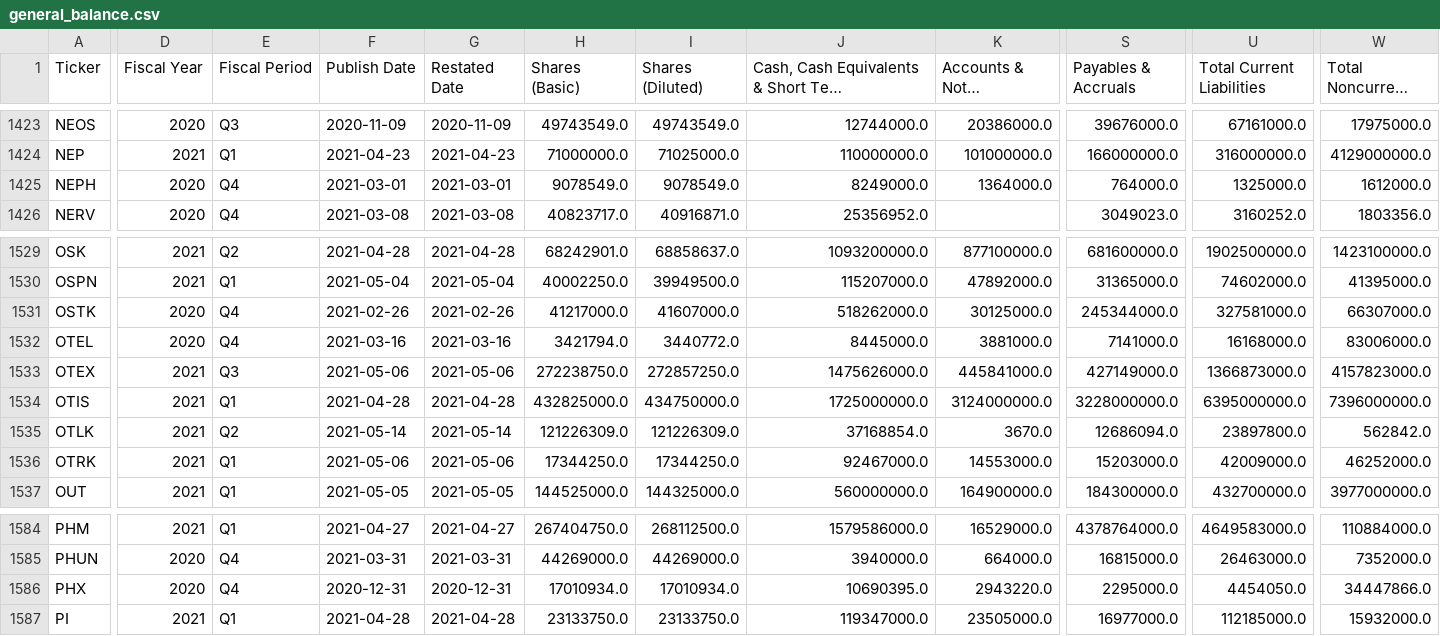
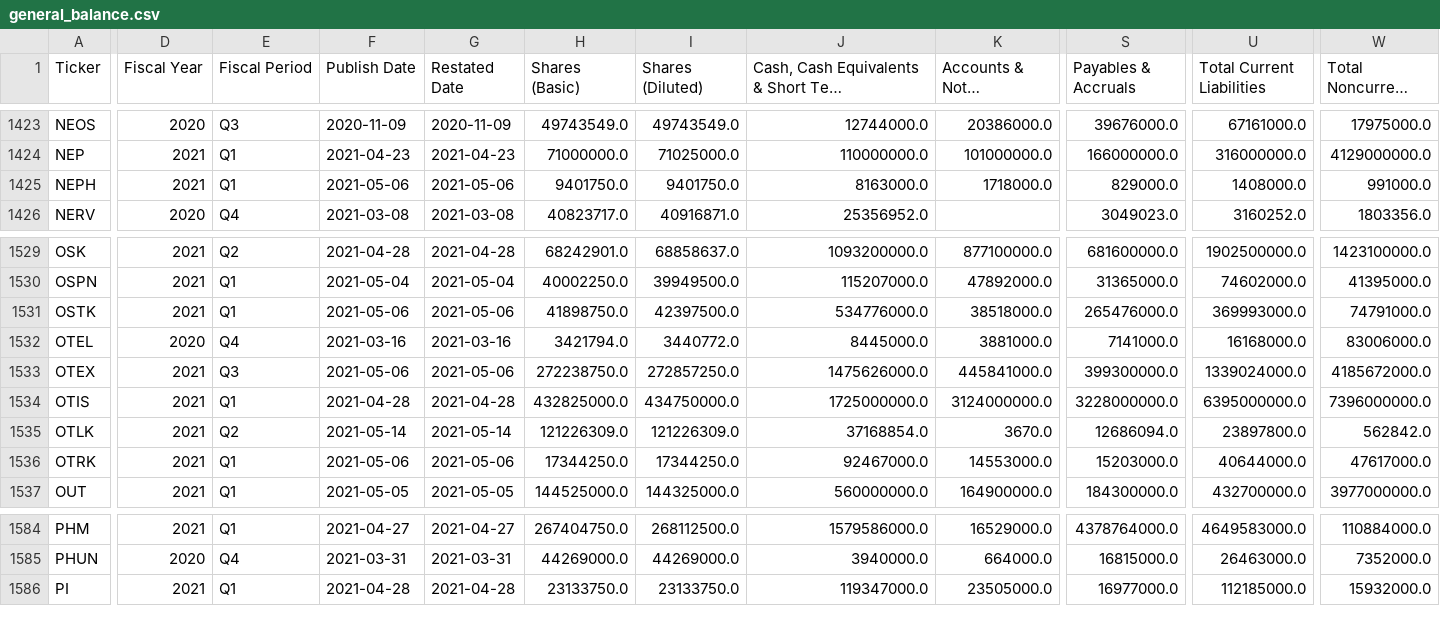
Before and after one commit to gardnmi/valuation-dashboard, a CSV file: data/general_balance.csv, drawn as a sheet; only a part is shown, gaps mark what is left out; long unchanged cells end in …; rows hold the shown columns only; the diff covers the shown part only; the diff names each change by its address in the sheet, - before the commit and + after, or states it on an @@ line.

```diff
--- a/data/general_balance.csv
+++ b/data/general_balance.csv
-D1425 (Fiscal Year): 2020
+D1425 (Fiscal Year): 2021
-E1425 (Fiscal Period): Q4
+E1425 (Fiscal Period): Q1
-F1425 (Publish Date): 2021-03-01
+F1425 (Publish Date): 2021-05-06
-G1425 (Restated Date): 2021-03-01
+G1425 (Restated Date): 2021-05-06
-H1425 (Shares (Basic)): 9078549.0
+H1425 (Shares (Basic)): 9401750.0
-I1425 (Shares (Diluted)): 9078549.0
+I1425 (Shares (Diluted)): 9401750.0
-J1425: 8249000.0
+J1425: 8163000.0
-K1425 (Accounts & Notes Receivable): 1364000.0
+K1425 (Accounts & Notes Receivable): 1718000.0
-S1425 (Payables & Accruals): 764000.0
+S1425 (Payables & Accruals): 829000.0
-U1425 (Total Current Liabilities): 1325000.0
+U1425 (Total Current Liabilities): 1408000.0
-W1425 (Total Noncurrent Liabilities): 1612000.0
+W1425 (Total Noncurrent Liabilities): 991000.0
-D1531 (Fiscal Year): 2020
+D1531 (Fiscal Year): 2021
-E1531 (Fiscal Period): Q4
+E1531 (Fiscal Period): Q1
-F1531 (Publish Date): 2021-02-26
+F1531 (Publish Date): 2021-05-06
-G1531 (Restated Date): 2021-02-26
+G1531 (Restated Date): 2021-05-06
-H1531 (Shares (Basic)): 41217000.0
+H1531 (Shares (Basic)): 41898750.0
-I1531 (Shares (Diluted)): 41607000.0
+I1531 (Shares (Diluted)): 42397500.0
-J1531: 518262000.0
+J1531: 534776000.0
-K1531 (Accounts & Notes Receivable): 30125000.0
+K1531 (Accounts & Notes Receivable): 38518000.0
-S1531 (Payables & Accruals): 245344000.0
+S1531 (Payables & Accruals): 265476000.0
-U1531 (Total Current Liabilities): 327581000.0
+U1531 (Total Current Liabilities): 369993000.0
-W1531 (Total Noncurrent Liabilities): 66307000.0
+W1531 (Total Noncurrent Liabilities): 74791000.0
-S1533 (Payables & Accruals): 427149000.0
+S1533 (Payables & Accruals): 399300000.0
-U1533 (Total Current Liabilities): 1366873000.0
+U1533 (Total Current Liabilities): 1339024000.0
-W1533 (Total Noncurrent Liabilities): 4157823000.0
+W1533 (Total Noncurrent Liabilities): 4185672000.0
-U1536 (Total Current Liabilities): 42009000.0
+U1536 (Total Current Liabilities): 40644000.0
-W1536 (Total Noncurrent Liabilities): 46252000.0
+W1536 (Total Noncurrent Liabilities): 47617000.0
-row 1586: PHX | 2020 | Q4 | 2020-12-31 | 2020-12-31 | 17010934.0 | 17010934.0 | 10690395.0 | 2943220.0 | 2295000.0 | 4454050.0 | 34447866.0
```
Also changed, not shown: 142 edited cells elsewhere in this file, data/banks_predictions.csv, data/general_cashflow.csv, 13 other files.
